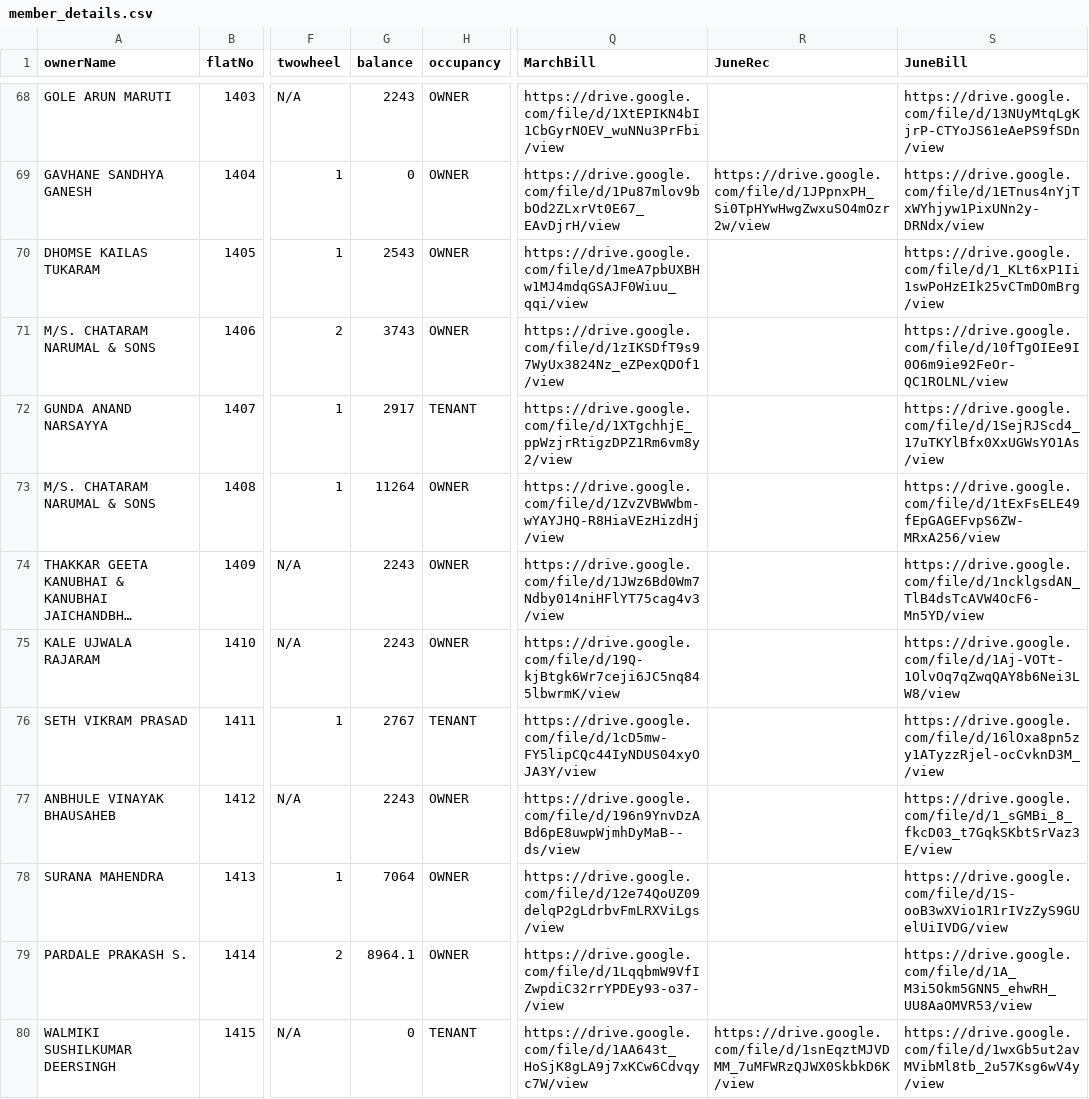
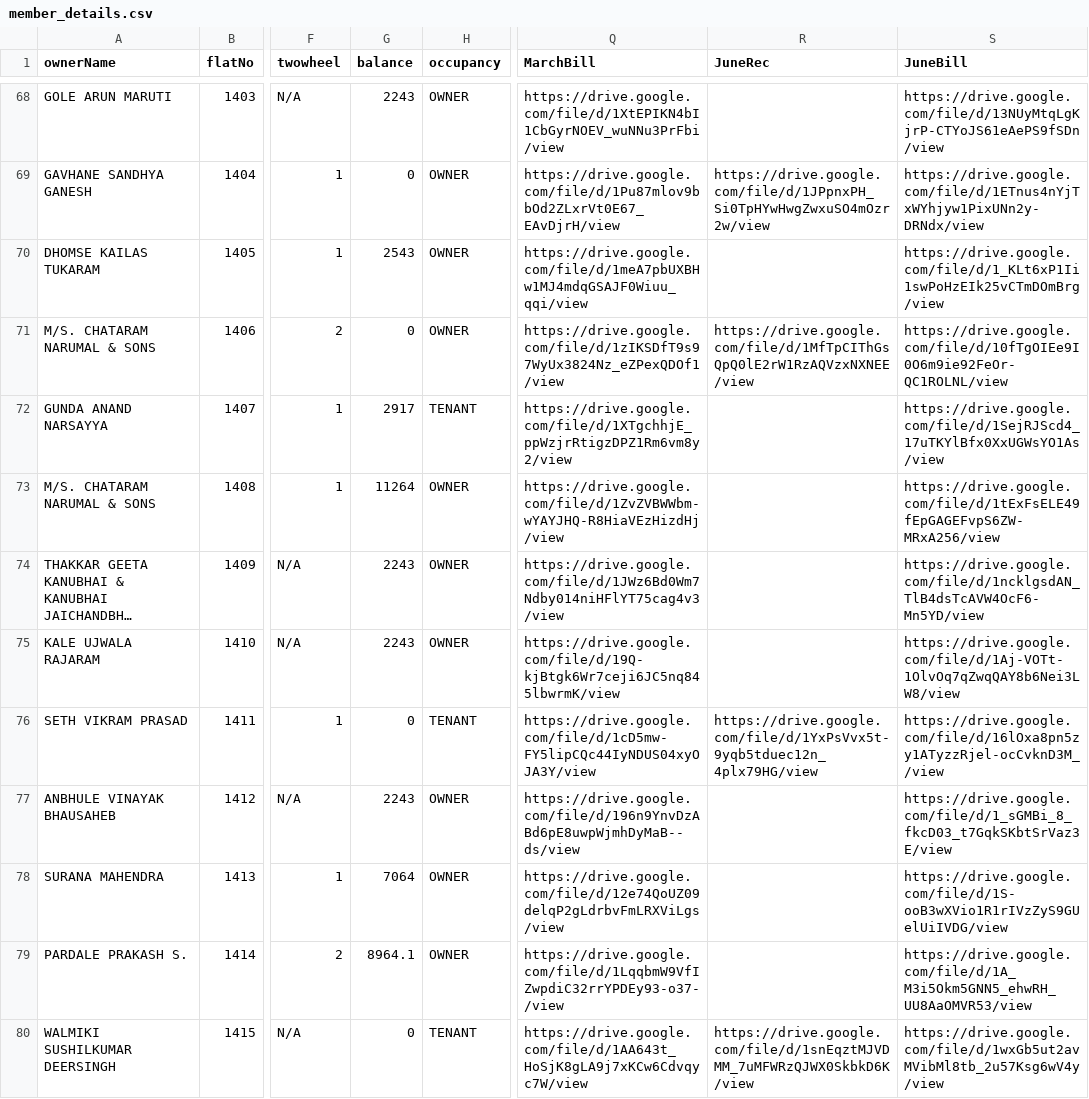
Before and after one commit to 9vishwashah/NEWSIDDHIVINAYAKCHS, a CSV file: asset/member_details.csv, drawn as a sheet; only a part is shown, gaps mark what is left out; long unchanged cells end in …; the diff covers the shown part only; the diff names each change by its address in the sheet, - before the commit and + after, or states it on an @@ line.

```diff
--- a/asset/member_details.csv
+++ b/asset/member_details.csv
-G71 (balance): 3743
+G71 (balance): 0
-R71 (JuneRec): (empty)
+R71 (JuneRec): https://drive.google.com/file/d/1MfTpCIThGsQpQ0lE2rW1RzAQVzxNXNEE/view
-G76 (balance): 2767
+G76 (balance): 0
-R76 (JuneRec): (empty)
+R76 (JuneRec): https://drive.google.com/file/d/1YxPsVvx5t-9yqb5tduec12n_4plx79HG/view
```
Also changed, not shown: 76 edited cells elsewhere in this file, 3 other files.
